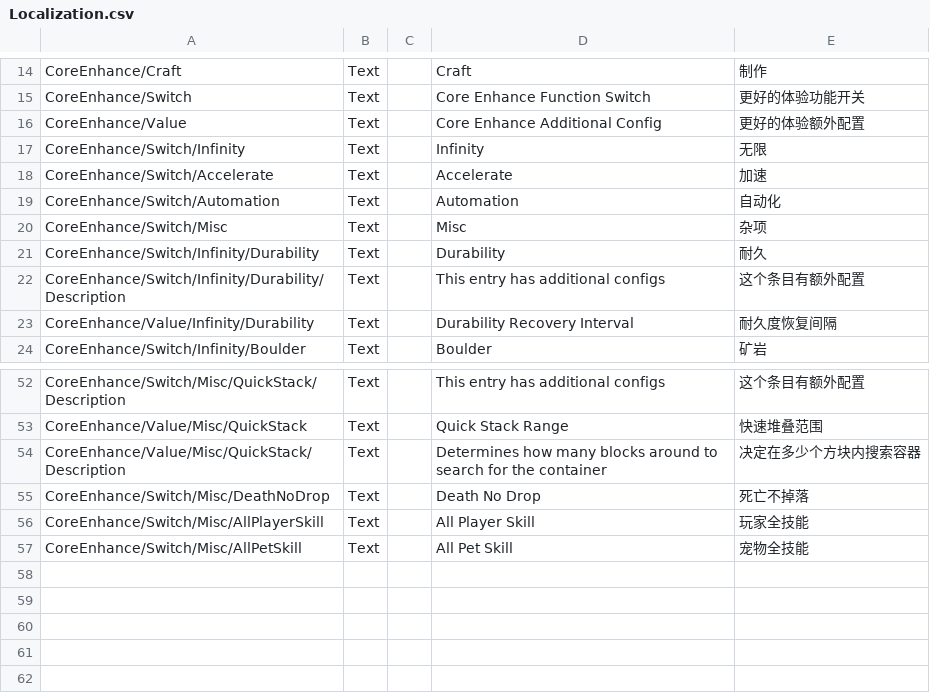
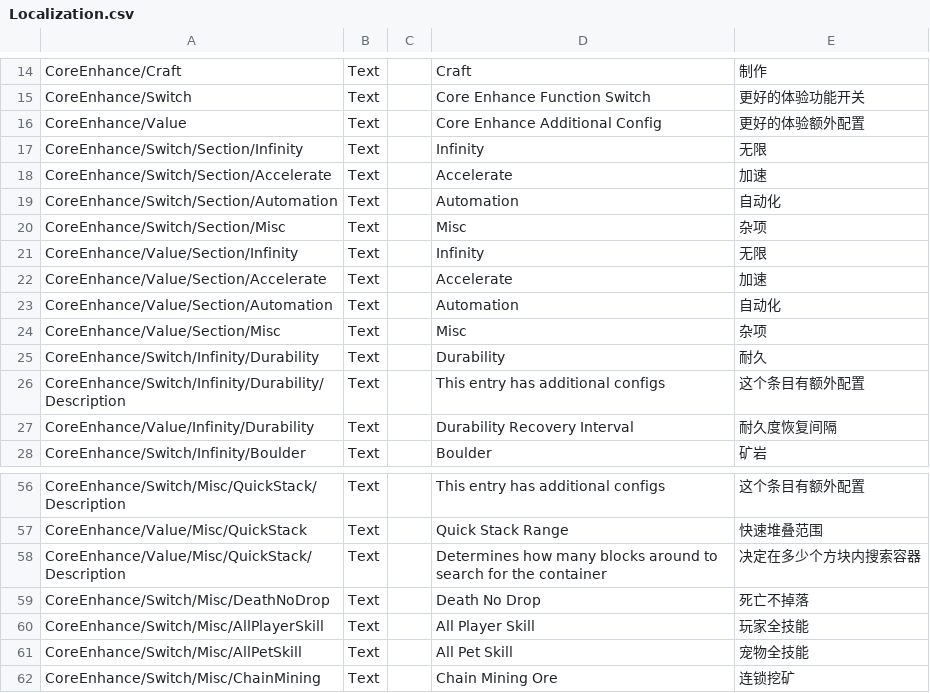
Before and after one commit to ReishyouSose/ModSDK, a CSV file: Assets/CoreEnhance/Localization/Localization.csv, drawn as a sheet; only a part is shown, gaps mark what is left out.

```diff
--- a/Assets/CoreEnhance/Localization/Localization.csv
+++ b/Assets/CoreEnhance/Localization/Localization.csv
@@ -30,6 +30,10 @@ CoreEnhance/Switch	Text		Core Enhance Function Switch	更好的体验功能开
 CoreEnhance/Value	Text		Core Enhance Additional Config	更好的体验额外配置
-CoreEnhance/Switch/Infinity	Text		Infinity	无限
-CoreEnhance/Switch/Accelerate	Text		Accelerate	加速
-CoreEnhance/Switch/Automation	Text		Automation	自动化
-CoreEnhance/Switch/Misc	Text		Misc	杂项
+CoreEnhance/Switch/Section/Infinity	Text		Infinity	无限
+CoreEnhance/Switch/Section/Accelerate	Text		Accelerate	加速
+CoreEnhance/Switch/Section/Automation	Text		Automation	自动化
+CoreEnhance/Switch/Section/Misc	Text		Misc	杂项
+CoreEnhance/Value/Section/Infinity	Text		Infinity	无限
+CoreEnhance/Value/Section/Accelerate	Text		Accelerate	加速
+CoreEnhance/Value/Section/Automation	Text		Automation	自动化
+CoreEnhance/Value/Section/Misc	Text		Misc	杂项
 CoreEnhance/Switch/Infinity/Durability	Text		Durability	耐久
@@ -75 +79,2 @@ CoreEnhance/Switch/Misc/AllPlayerSkill	Text		All Player Skill	玩家全技能
 CoreEnhance/Switch/Misc/AllPetSkill	Text		All Pet Skill	宠物全技能
+CoreEnhance/Switch/Misc/ChainMining	Text		Chain Mining Ore	连锁挖矿
```
Also changed, not shown: 1 other file.
